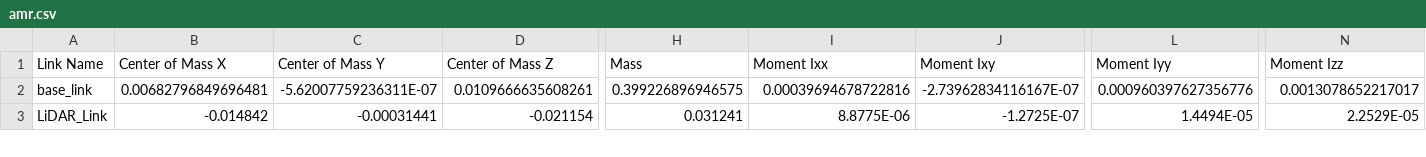
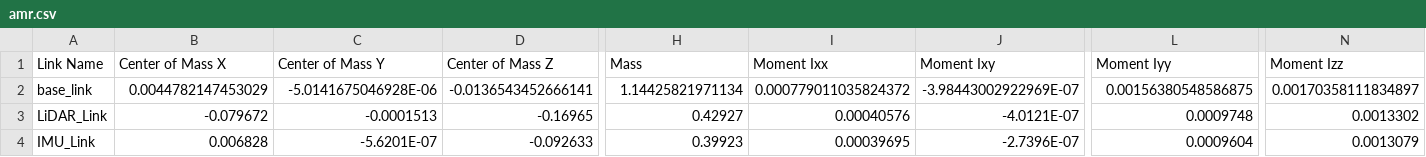
Before and after one commit to HardyLei/Jetson_nano_powered_AMR_with_SLAM_via_LiDAR_and_Odometry, a CSV file: ros2_ws/src/amr_description/urdf/amr.csv, drawn as a sheet; only a part is shown, gaps mark what is left out; rows hold the shown columns only; the diff covers the shown part only; the diff names each change by its address in the sheet, - before the commit and + after, or states it on an @@ line.

Commit message:
updated amr_discription package, added imu link

```diff
--- a/ros2_ws/src/amr_description/urdf/amr.csv
+++ b/ros2_ws/src/amr_description/urdf/amr.csv
-B2 (Center of Mass X): 0.00682796849696481
+B2 (Center of Mass X): 0.0044782147453029
-C2 (Center of Mass Y): -5.62007759236311E-07
+C2 (Center of Mass Y): -5.0141675046928E-06
-D2 (Center of Mass Z): 0.0109666635608261
+D2 (Center of Mass Z): -0.0136543452666141
-H2 (Mass): 0.399226896946575
+H2 (Mass): 1.14425821971134
-I2 (Moment Ixx): 0.00039694678722816
+I2 (Moment Ixx): 0.000779011035824372
-J2 (Moment Ixy): -2.73962834116167E-07
+J2 (Moment Ixy): -3.98443002922969E-07
-L2 (Moment Iyy): 0.000960397627356776
+L2 (Moment Iyy): 0.00156380548586875
-N2 (Moment Izz): 0.0013078652217017
+N2 (Moment Izz): 0.00170358111834897
-B3 (Center of Mass X): -0.014842
+B3 (Center of Mass X): -0.079672
-C3 (Center of Mass Y): -0.00031441
+C3 (Center of Mass Y): -0.0001513
-D3 (Center of Mass Z): -0.021154
+D3 (Center of Mass Z): -0.16965
-H3 (Mass): 0.031241
+H3 (Mass): 0.42927
-I3 (Moment Ixx): 8.8775E-06
+I3 (Moment Ixx): 0.00040576
-J3 (Moment Ixy): -1.2725E-07
+J3 (Moment Ixy): -4.0121E-07
-L3 (Moment Iyy): 1.4494E-05
+L3 (Moment Iyy): 0.0009748
-N3 (Moment Izz): 2.2529E-05
+N3 (Moment Izz): 0.0013302
+row 4: IMU_Link | 0.006828 | -5.6201E-07 | -0.092633 | 0.39923 | 0.00039695 | -2.7396E-07 | 0.0009604 | 0.0013079
```
Also changed, not shown: 78 edited cells elsewhere in this file, 13 other files.
